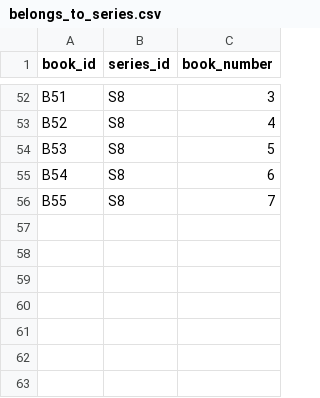
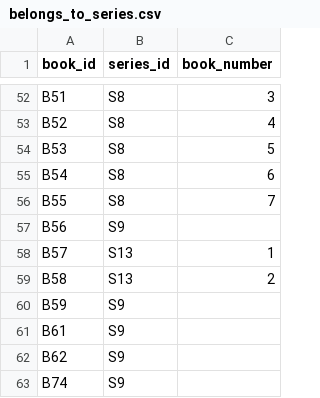
Before and after one commit to dtaylor-us/vassar, a CSV file: data/belongs_to_series.csv, drawn as a sheet; only a part is shown, gaps mark what is left out; the diff covers the shown part only.

```diff
--- a/data/belongs_to_series.csv
+++ b/data/belongs_to_series.csv
@@ -56 +56,8 @@ B54,S8,6
 B55,S8,7
+B56,S9,
+B57,S13,1
+B58,S13,2
+B59,S9,
+B61,S9,
+B62,S9,
+B74,S9,
```
Also changed, not shown: 2 added rows, 2 removed rows and 34 edited cells elsewhere in this file, data/authors.csv, data/books.csv, 7 other files.
